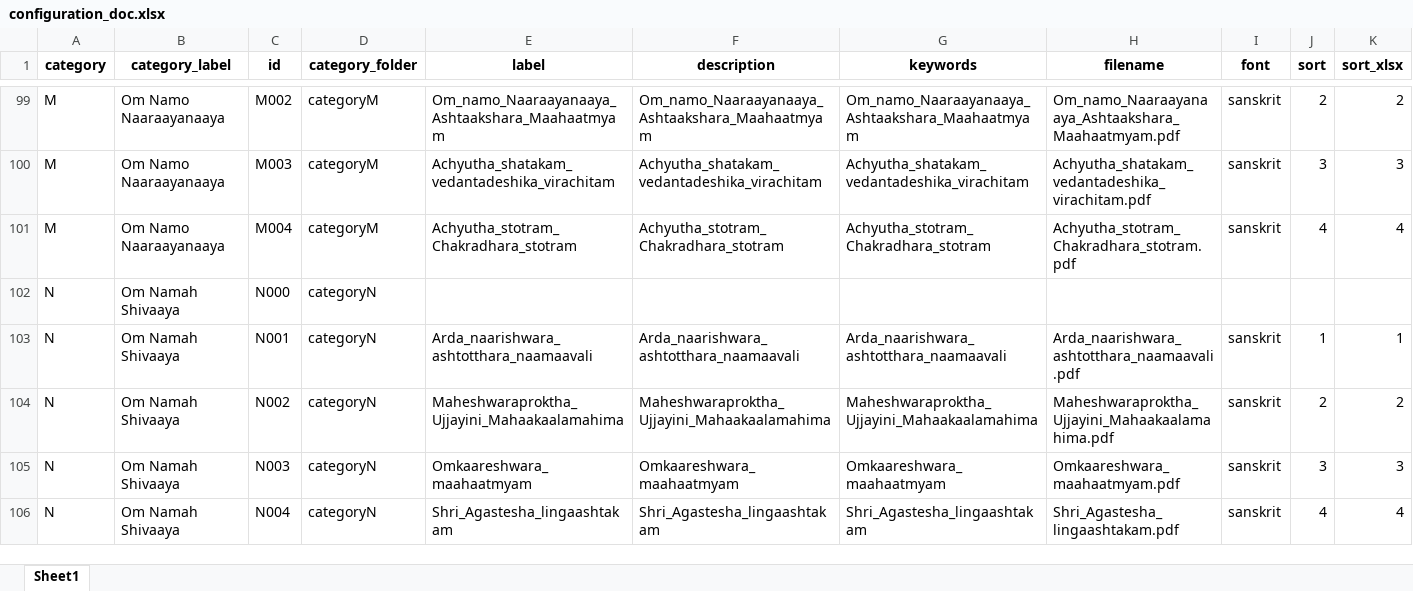
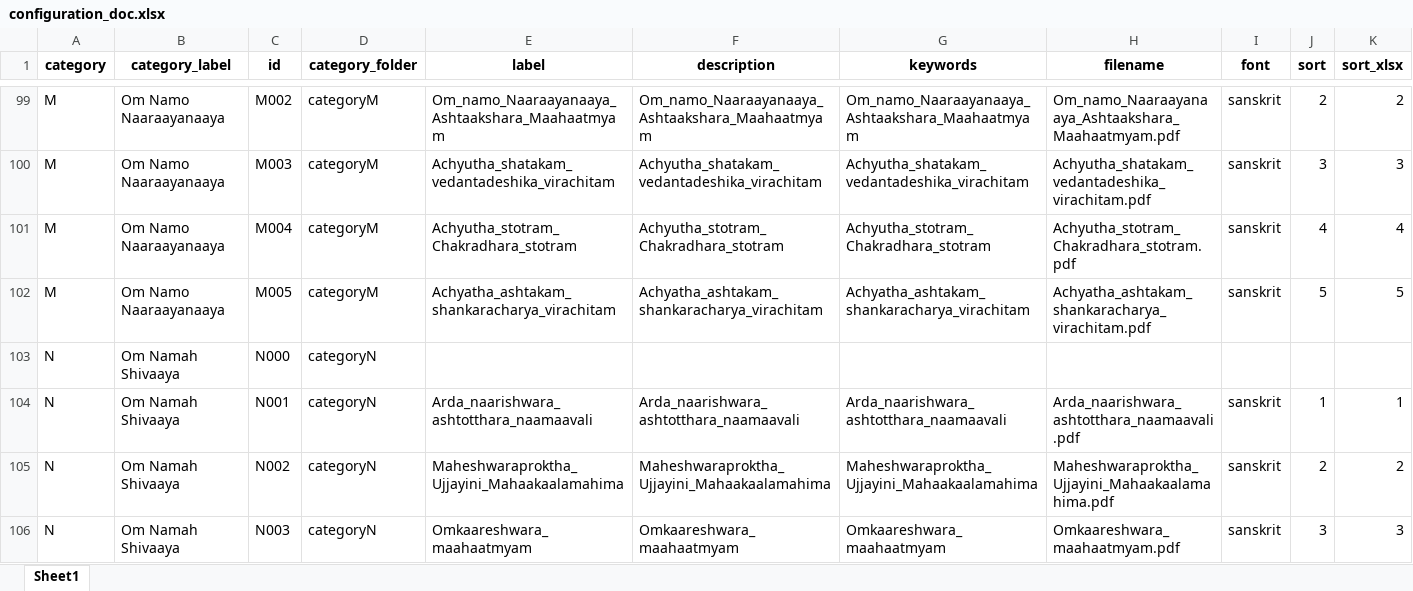
Before and after one commit to sangrahaalaya/vedametc, an Excel workbook: configuration_doc.xlsx, sheet Sheet1, drawn as a sheet; only a part is shown, gaps mark what is left out; the shorter side is filled out with more unchanged rows; values as stored, in another font and other column widths than the file's, no borders; the diff names each change by its address in the sheet, - before the commit and + after, or states it on an @@ line.

```diff
--- a/configuration_doc.xlsx (sheet Sheet1)
+++ b/configuration_doc.xlsx (sheet Sheet1)
+row 102: M | Om Namo Naaraayanaaya | M005 | categoryM | Achyatha_ashtakam_shankaracharya_virachitam | Achyatha_ashtakam_shankaracharya_virachitam | Achyatha_ashtakam_shankaracharya_virachitam | Achyatha_ashtakam_shankaracharya_virachitam.pdf | sanskrit | 5 | 5
```
Also changed, not shown: 2 other files.
